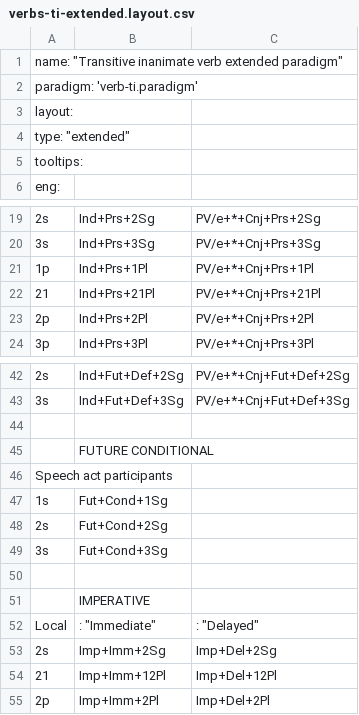
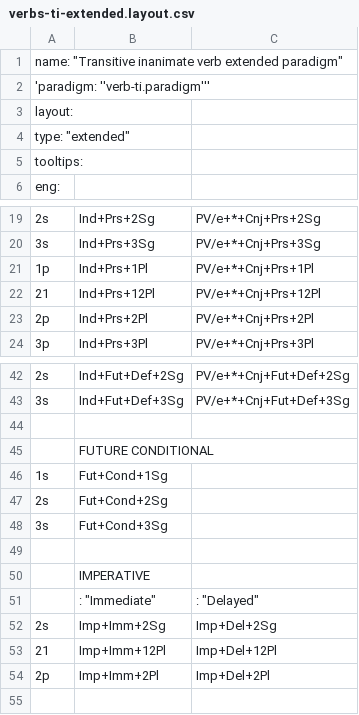
Before and after one commit to giellalt/lang-crk, a CSV file: inc/paradigms/verbs-ti-extended.layout.csv, drawn as a sheet; only a part is shown, gaps mark what is left out.

```diff
--- a/inc/paradigms/verbs-ti-extended.layout.csv
+++ b/inc/paradigms/verbs-ti-extended.layout.csv
@@ -1,3 +1,3 @@
 name: "Transitive inanimate verb extended paradigm"		
-paradigm: 'verb-ti.paradigm'		
+'paradigm: ''verb-ti.paradigm'''		
 layout:		
@@ -21,3 +21,3 @@ tooltips:
 "1p"	Ind+Prs+1Pl 	PV/e+*+Cnj+Prs+1Pl
-"21"	Ind+Prs+21Pl	PV/e+*+Cnj+Prs+21Pl
+"21"	Ind+Prs+12Pl	PV/e+*+Cnj+Prs+12Pl
 "2p"	Ind+Prs+2Pl	PV/e+*+Cnj+Prs+2Pl
@@ -45,3 +45,2 @@ tooltips:
 	"FUTURE CONDITIONAL"	
-"Speech act participants"		
 "1s"	Fut+Cond+1Sg	
@@ -51,3 +50,3 @@ tooltips:
 	"IMPERATIVE"	
-"Local"	: "Immediate"	: "Delayed"
+	: "Immediate"	: "Delayed"
 "2s"	Imp+Imm+2Sg	Imp+Del+2Sg
```
Also changed, not shown: inc/paradigms/nouns-an-basic.layout.csv, inc/paradigms/nouns-in-extended.layout.csv, 15 other files.
